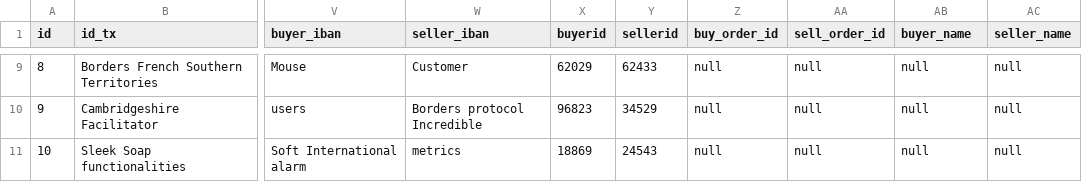
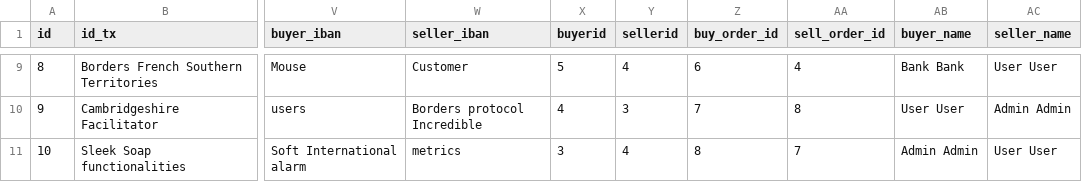
Before and after one commit to ky213/sto-marketplace, a CSV file: src/main/resources/config/liquibase/fake-data/transaction.csv, drawn as a sheet; only a part is shown, gaps mark what is left out; the diff covers the shown part only; the diff names each change by its address in the sheet, - before the commit and + after, or states it on an @@ line.

Commit message:
- general refactor on trade engine system - set sending orderBook to topics and trade list to queue

```diff
--- a/src/main/resources/config/liquibase/fake-data/transaction.csv
+++ b/src/main/resources/config/liquibase/fake-data/transaction.csv
-X9 (buyerid): 62029
+X9 (buyerid): 5
-Y9 (sellerid): 62433
+Y9 (sellerid): 4
-Z9 (buy_order_id): null
+Z9 (buy_order_id): 6
-AA9 (sell_order_id): null
+AA9 (sell_order_id): 4
-AB9 (buyer_name): null
+AB9 (buyer_name): Bank Bank
-AC9 (seller_name): null
+AC9 (seller_name): User User
-X10 (buyerid): 96823
+X10 (buyerid): 4
-Y10 (sellerid): 34529
+Y10 (sellerid): 3
-Z10 (buy_order_id): null
+Z10 (buy_order_id): 7
-AA10 (sell_order_id): null
+AA10 (sell_order_id): 8
-AB10 (buyer_name): null
+AB10 (buyer_name): User User
-AC10 (seller_name): null
+AC10 (seller_name): Admin Admin
-X11 (buyerid): 18869
+X11 (buyerid): 3
-Y11 (sellerid): 24543
+Y11 (sellerid): 4
-Z11 (buy_order_id): null
+Z11 (buy_order_id): 8
-AA11 (sell_order_id): null
+AA11 (sell_order_id): 7
-AB11 (buyer_name): null
+AB11 (buyer_name): Admin Admin
-AC11 (seller_name): null
+AC11 (seller_name): User User
```
Also changed, not shown: 30 edited cells elsewhere in this file, 11 other files.
